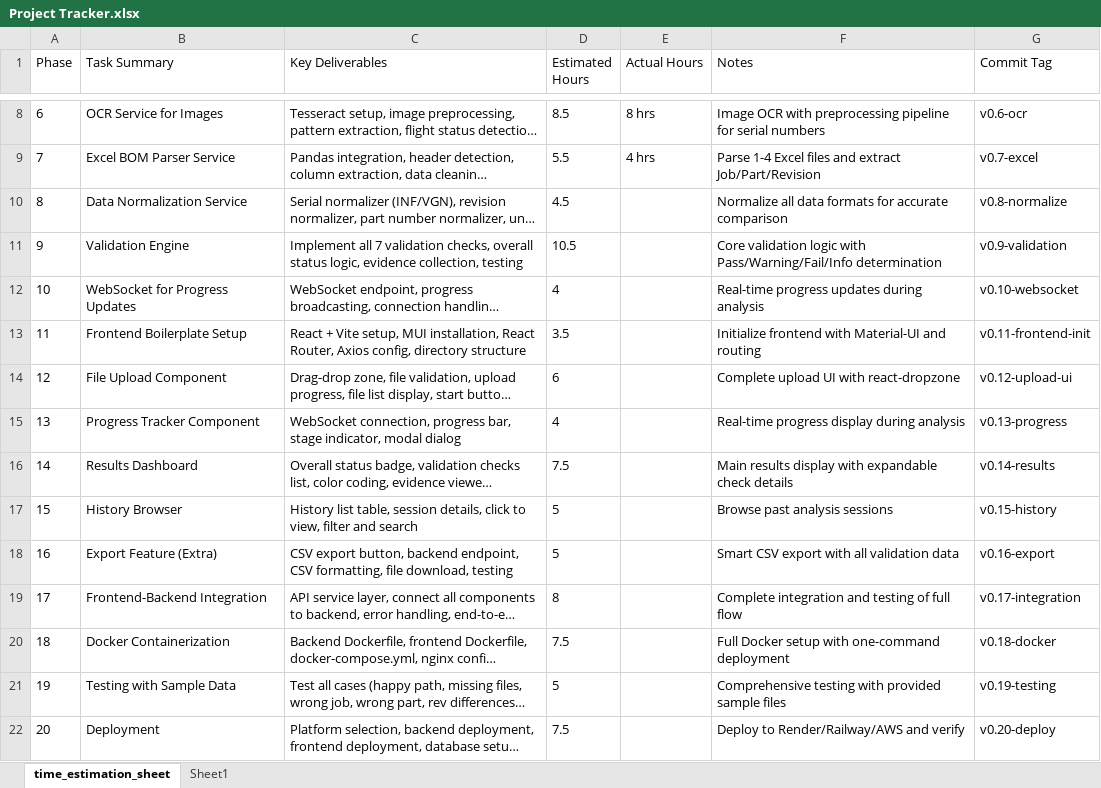
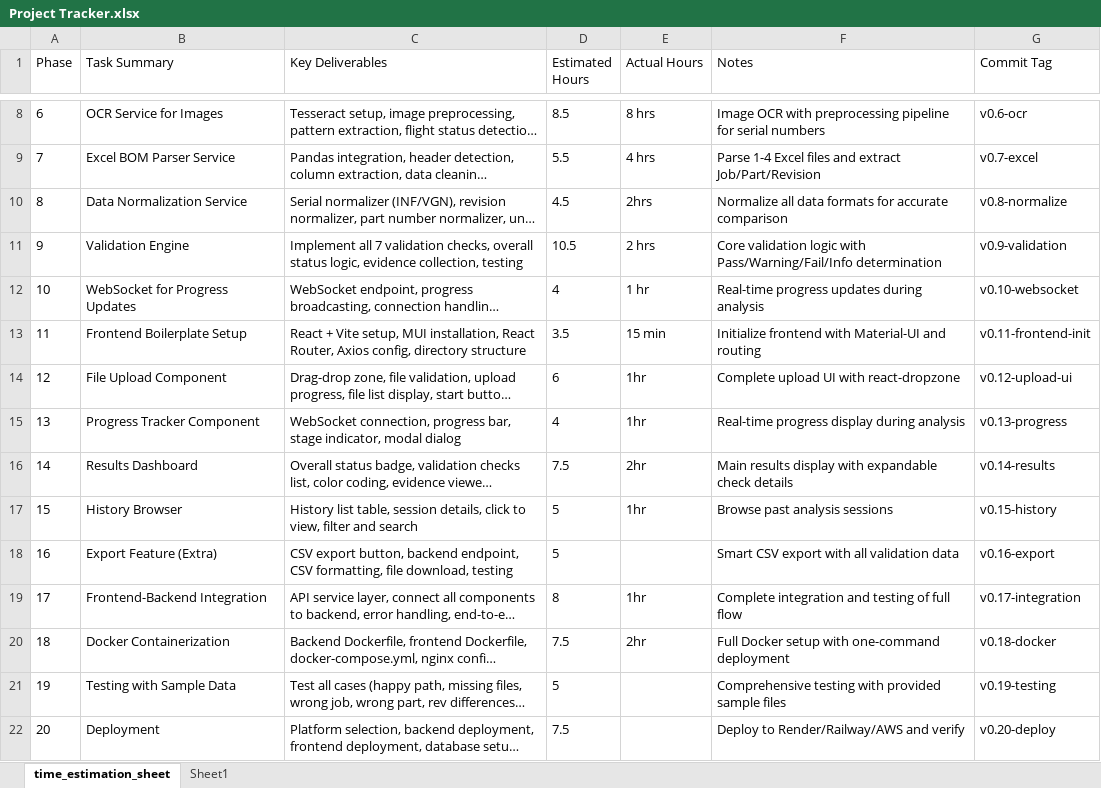
Before and after one commit to dgchovatiya/MFQC, an Excel workbook: Project Tracker.xlsx, sheet time_estimation_sheet, drawn as a sheet; only a part is shown, gaps mark what is left out; long unchanged cells end in …; values as stored, in another font and other column widths than the file's, no borders; the diff names each change by its address in the sheet, - before the commit and + after, or states it on an @@ line.

```diff
--- a/Project Tracker.xlsx (sheet time_estimation_sheet)
+++ b/Project Tracker.xlsx (sheet time_estimation_sheet)
-E10 (Actual Hours): (empty)
+E10 (Actual Hours): 2hrs
-E11 (Actual Hours): (empty)
+E11 (Actual Hours): 2 hrs
-E12 (Actual Hours): (empty)
+E12 (Actual Hours): 1 hr
-E13 (Actual Hours): (empty)
+E13 (Actual Hours): 15 min
-E14:E15 (Actual Hours): (empty)
+E14:E15 (Actual Hours): 1hr
-E16 (Actual Hours): (empty)
+E16 (Actual Hours): 2hr
-E17 (Actual Hours): (empty)
+E17 (Actual Hours): 1hr
-E19 (Actual Hours): (empty)
+E19 (Actual Hours): 1hr
-E20 (Actual Hours): (empty)
+E20 (Actual Hours): 2hr
```
Also changed, not shown: 6 other files.
